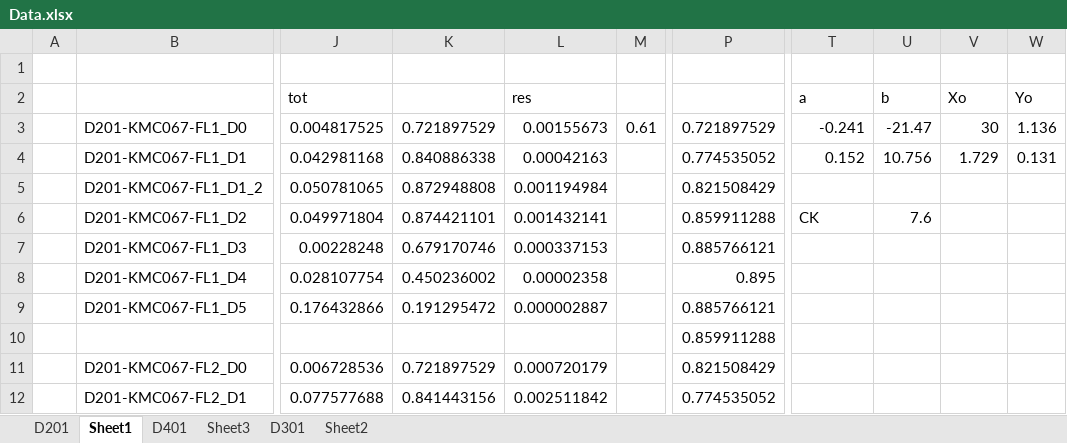
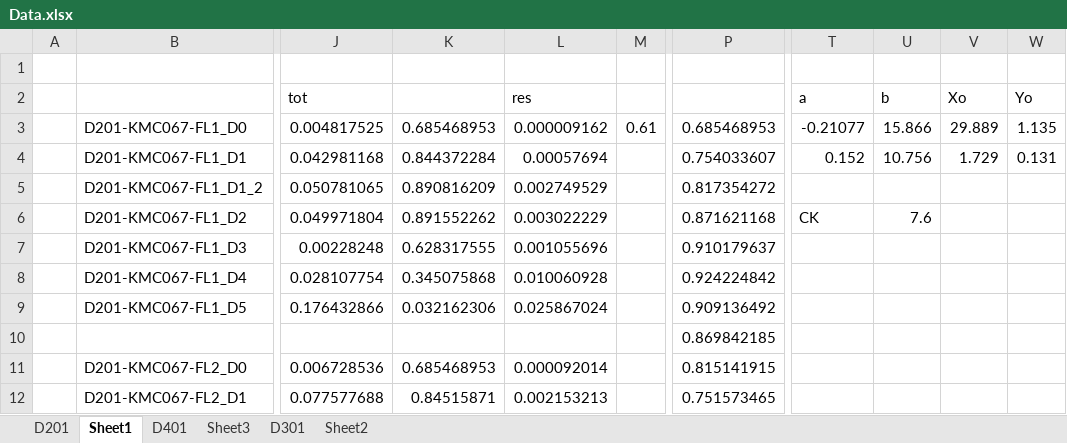
Before and after one commit to CFulco/Bioreactor, an Excel workbook: Data.xlsx, sheet Sheet1, drawn as a sheet; only a part is shown, gaps mark what is left out; values as stored, in another font and other column widths than the file's, no borders; charts and pictures not drawn; the diff covers the shown part only; the diff names each change by its address in the sheet, - before the commit and + after, or states it on an @@ line.

```diff
--- a/Data.xlsx (sheet Sheet1)
+++ b/Data.xlsx (sheet Sheet1)
-K3: 0.721897529
+K3: 0.685468953
-L3: 0.00155673
+L3: 0.000009162
-P3: 0.721897529
+P3: 0.685468953
-T3: -0.241
+T3: -0.21077
-U3: -21.47
+U3: 15.866
-V3: 30
+V3: 29.889
-W3: 1.136
+W3: 1.135
-K4: 0.840886338
+K4: 0.844372284
-L4: 0.00042163
+L4: 0.00057694
-P4: 0.774535052
+P4: 0.754033607
-K5: 0.872948808
+K5: 0.890816209
-L5: 0.001194984
+L5: 0.002749529
-P5: 0.821508429
+P5: 0.817354272
-K6: 0.874421101
+K6: 0.891552262
-L6: 0.001432141
+L6: 0.003022229
-P6: 0.859911288
+P6: 0.871621168
-K7: 0.679170746
+K7: 0.628317555
-L7: 0.000337153
+L7: 0.001055696
-P7: 0.885766121
+P7: 0.910179637
-K8: 0.450236002
+K8: 0.345075868
-L8: 0.00002358
+L8: 0.010060928
-P8: 0.895
+P8: 0.924224842
-K9: 0.191295472
+K9: 0.032162306
-L9: 0.000002887
+L9: 0.025867024
-P9: 0.885766121
+P9: 0.909136492
-P10: 0.859911288
+P10: 0.869842185
-K11: 0.721897529
+K11: 0.685468953
-L11: 0.000720179
+L11: 0.000092014
-P11: 0.821508429
+P11: 0.815141915
-K12: 0.841443156
+K12: 0.84515871
-L12: 0.002511842
+L12: 0.002153213
-P12: 0.774535052
+P12: 0.751573465
```
Also changed, not shown: 71 edited cells elsewhere in this sheet, sheet D401, sheet D301, sheet D201, charts or pictures, 5 other files.
